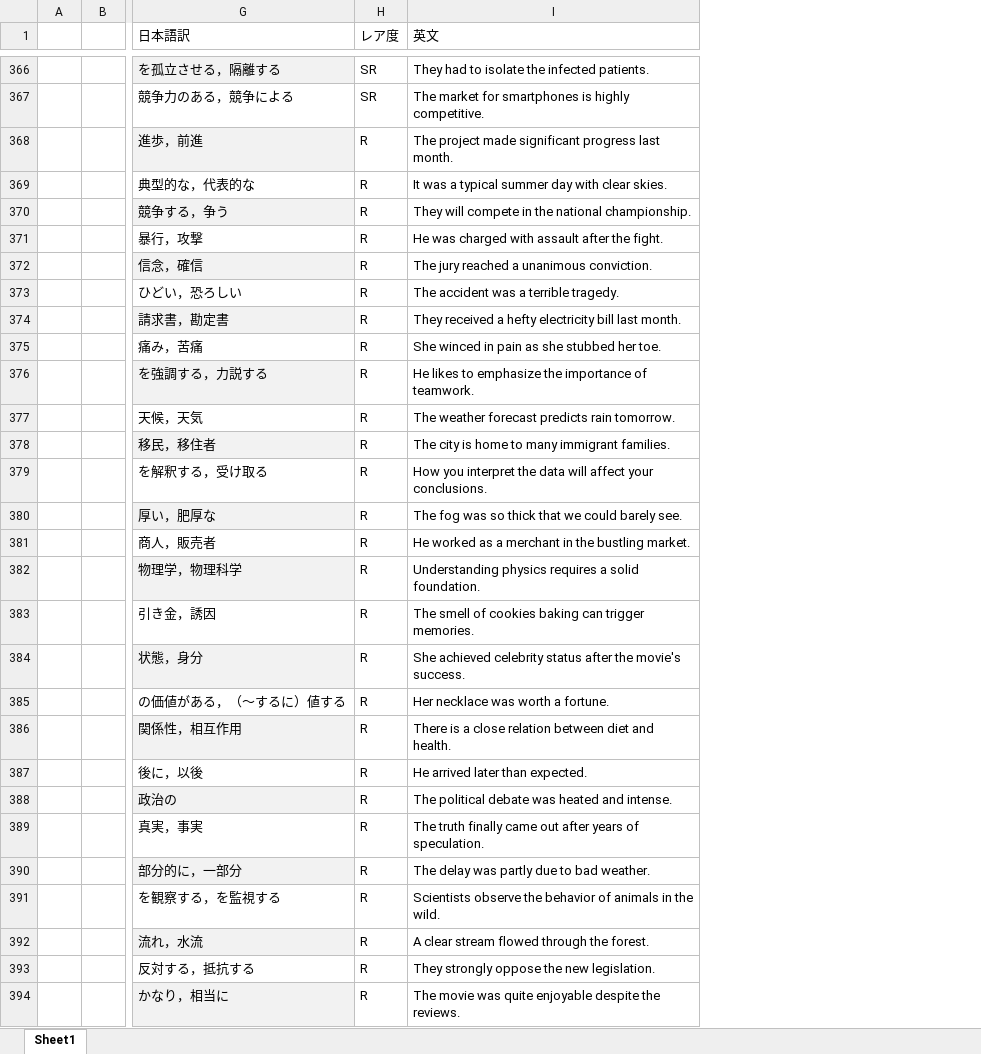
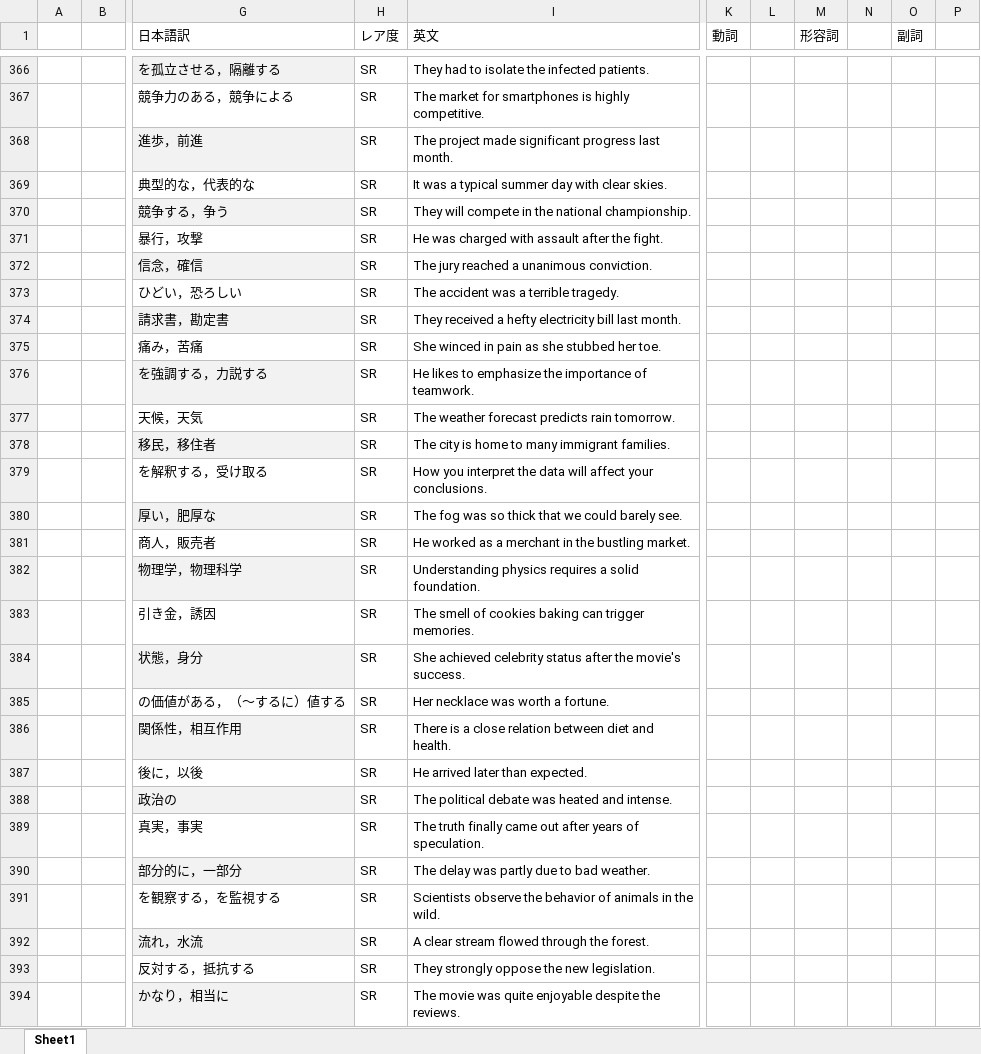
Before and after one commit to lyios/english, an Excel workbook: a.xlsx, sheet Sheet1, drawn as a sheet; only a part is shown, gaps mark what is left out; values as stored, in another font and other column widths than the file's, no borders; the diff covers the shown part only; the diff names each change by its address in the sheet, - before the commit and + after, or states it on an @@ line.

```diff
--- a/a.xlsx (sheet Sheet1)
+++ b/a.xlsx (sheet Sheet1)
+column K (動詞), empty
+column L, empty
+column M (形容詞), empty
+column N, empty
+column O (副詞), empty
+column P, empty
-H368:H394 (レア度): R
+H368:H394 (レア度): SR
```
Also changed, not shown: 76 edited cells elsewhere in this sheet.
